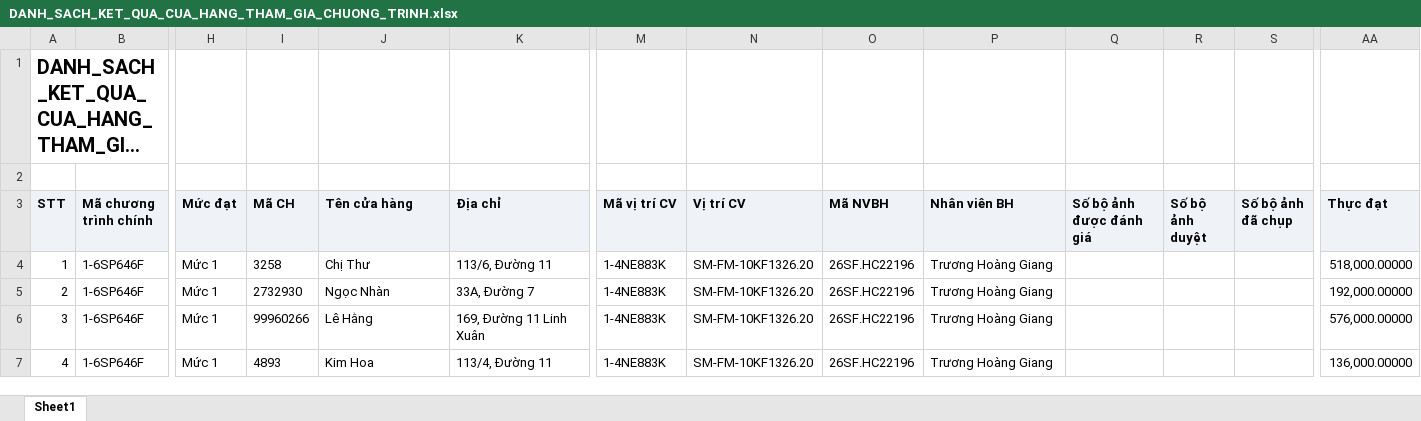
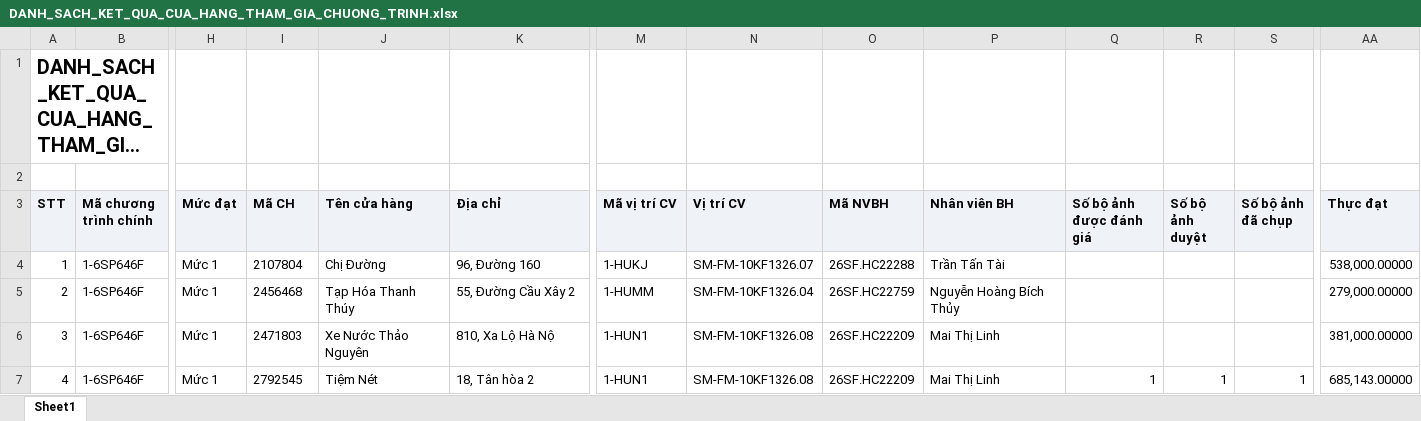
Before and after one commit to tantt2026-test/Test, an Excel workbook: data/Thang11/DANH_SACH_KET_QUA_CUA_HANG_THAM_GIA_CHUONG_TRINH.xlsx, sheet Sheet1, drawn as a sheet; only a part is shown, gaps mark what is left out; long unchanged cells end in …; values as stored, in another font and other column widths than the file's, no borders; the diff covers the shown part only; the diff names each change by its address in the sheet, - before the commit and + after, or states it on an @@ line.

```diff
--- a/data/Thang11/DANH_SACH_KET_QUA_CUA_HANG_THAM_GIA_CHUONG_TRINH.xlsx (sheet Sheet1)
+++ b/data/Thang11/DANH_SACH_KET_QUA_CUA_HANG_THAM_GIA_CHUONG_TRINH.xlsx (sheet Sheet1)
-I4 (Mã CH): 3258
+I4 (Mã CH): 2107804
-J4 (Tên cửa hàng): Chị Thư
+J4 (Tên cửa hàng): Chị Đường
-K4 (Địa chỉ): 113/6, Đường 11
+K4 (Địa chỉ): 96, Đường 160
-M4 (Mã vị trí CV): 1-4NE883K
+M4 (Mã vị trí CV): 1-HUKJ
-N4 (Vị trí CV): SM-FM-10KF1326.20
+N4 (Vị trí CV): SM-FM-10KF1326.07
-O4 (Mã NVBH): 26SF.HC22196
+O4 (Mã NVBH): 26SF.HC22288
-P4 (Nhân viên BH): Trương Hoàng Giang
+P4 (Nhân viên BH): Trần Tấn Tài
-AA4 (Thực đạt): 518,000.00000
+AA4 (Thực đạt): 538,000.00000
-I5 (Mã CH): 2732930
+I5 (Mã CH): 2456468
-J5 (Tên cửa hàng): Ngọc Nhàn
+J5 (Tên cửa hàng): Tạp Hóa Thanh Thúy
-K5 (Địa chỉ): 33A, Đường 7
+K5 (Địa chỉ): 55, Đường Cầu Xây 2
-M5 (Mã vị trí CV): 1-4NE883K
+M5 (Mã vị trí CV): 1-HUMM
-N5 (Vị trí CV): SM-FM-10KF1326.20
+N5 (Vị trí CV): SM-FM-10KF1326.04
-O5 (Mã NVBH): 26SF.HC22196
+O5 (Mã NVBH): 26SF.HC22759
-P5 (Nhân viên BH): Trương Hoàng Giang
+P5 (Nhân viên BH): Nguyễn Hoàng Bích Thủy
-AA5 (Thực đạt): 192,000.00000
+AA5 (Thực đạt): 279,000.00000
-I6 (Mã CH): 99960266
+I6 (Mã CH): 2471803
-J6 (Tên cửa hàng): Lê Hằng
+J6 (Tên cửa hàng): Xe Nước Thảo Nguyên
-K6 (Địa chỉ): 169, Đường 11 Linh Xuân
+K6 (Địa chỉ): 810, Xa Lộ Hà Nộ
-M6:M7 (Mã vị trí CV): 1-4NE883K
+M6:M7 (Mã vị trí CV): 1-HUN1
-N6:N7 (Vị trí CV): SM-FM-10KF1326.20
+N6:N7 (Vị trí CV): SM-FM-10KF1326.08
-O6:O7 (Mã NVBH): 26SF.HC22196
+O6:O7 (Mã NVBH): 26SF.HC22209
-P6:P7 (Nhân viên BH): Trương Hoàng Giang
+P6:P7 (Nhân viên BH): Mai Thị Linh
-AA6 (Thực đạt): 576,000.00000
+AA6 (Thực đạt): 381,000.00000
-I7 (Mã CH): 4893
+I7 (Mã CH): 2792545
-J7 (Tên cửa hàng): Kim Hoa
+J7 (Tên cửa hàng): Tiệm Nét
-K7 (Địa chỉ): 113/4, Đường 11
+K7 (Địa chỉ): 18, Tân hòa 2
-Q7 (Số bộ ảnh được đánh giá): (empty)
+Q7 (Số bộ ảnh được đánh giá): 1
-R7 (Số bộ ảnh duyệt): (empty)
+R7 (Số bộ ảnh duyệt): 1
-S7 (Số bộ ảnh đã chụp): (empty)
+S7 (Số bộ ảnh đã chụp): 1
-AA7 (Thực đạt): 136,000.00000
+AA7 (Thực đạt): 685,143.00000
```
Also changed, not shown: 944 edited cells elsewhere in this sheet, data/Thang11/DanhSachChiTietDonHang (1).xlsx, data/Thang11/DanhSachLichViengTham.xlsx, 3 other files.
